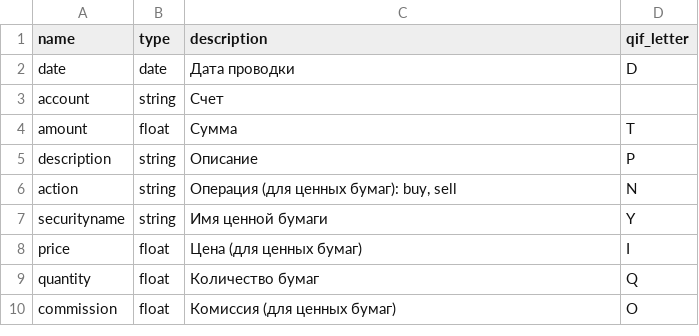
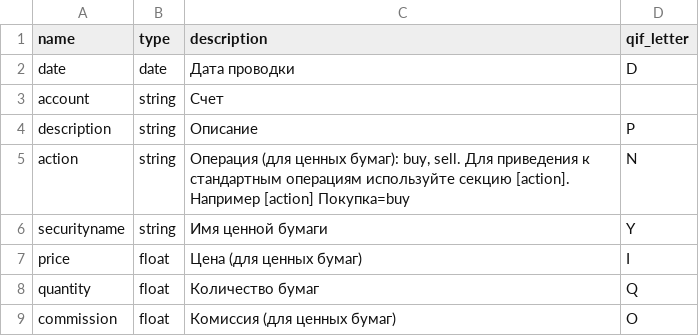
Before and after one commit to xzfantom/bankparser, a CSV file: src/bankparser/fields.csv, drawn as a sheet.

```diff
--- a/src/bankparser/fields.csv
+++ b/src/bankparser/fields.csv
@@ -3,5 +3,4 @@ date;date;Дата проводки;D
 account;string;Счет;
-amount;float;Сумма;T
 description;string;Описание;P
-action;string;Операция (для ценных бумаг): buy, sell;N
+action;string;Операция (для ценных бумаг): buy, sell. Для приведения к стандартным операциям используйте секцию [action]. Например [action] Покупка=buy;N
 securityname;string;Имя ценной бумаги;Y
```
Also changed, not shown: 8 other files.
